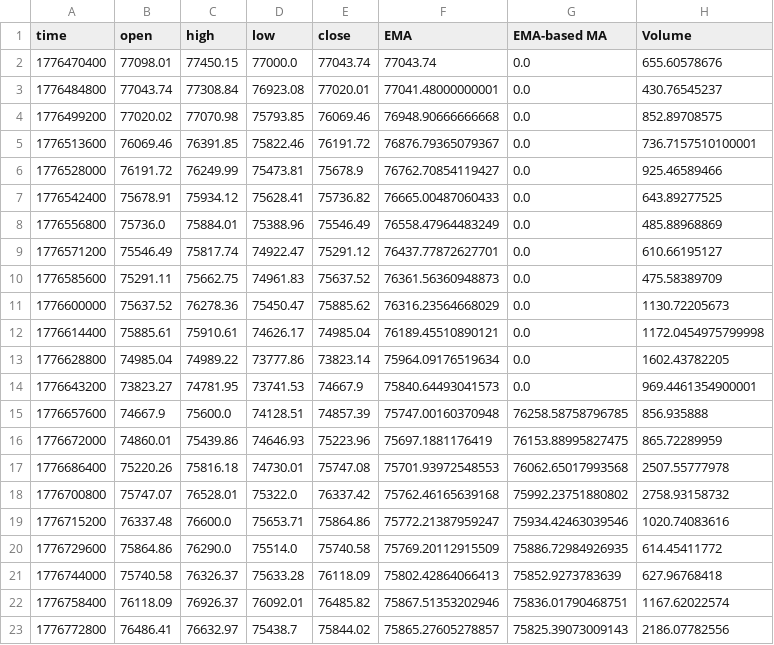
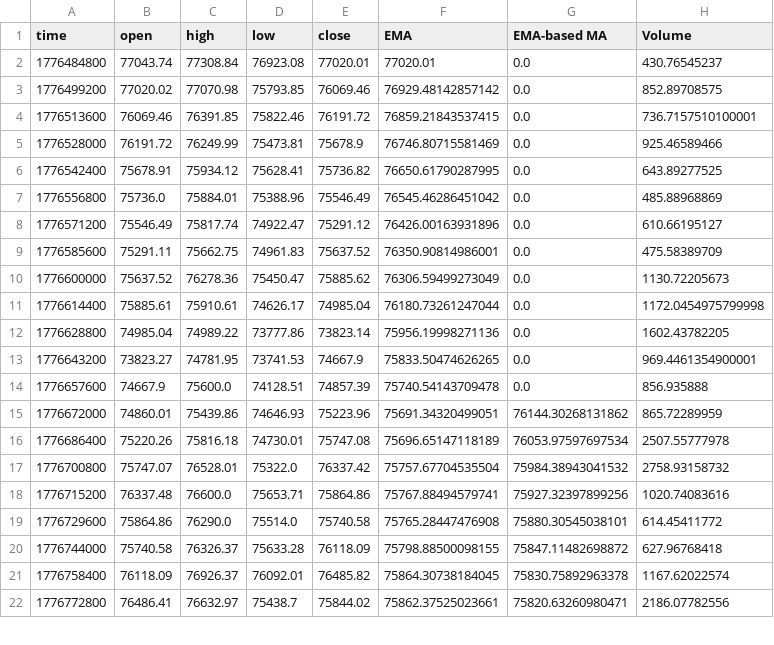
Before and after one commit to guspliffy/btc-live-data, a CSV file: live_4h.csv, drawn as a sheet; only a part is shown; the diff covers the shown part only.

```diff
--- a/live_4h.csv
+++ b/live_4h.csv
@@ -1,23 +1,22 @@
 time,open,high,low,close,EMA,EMA-based MA,Volume
-1776470400,77098.01,77450.15,77000.0,77043.74,77043.74,0.0,655.60578676
-1776484800,77043.74,77308.84,76923.08,77020.01,77041.48000000001,0.0,430.76545237
-1776499200,77020.02,77070.98,75793.85,76069.46,76948.90666666668,0.0,852.89708575
-1776513600,76069.46,76391.85,75822.46,76191.72,76876.79365079367,0.0,736.7157510100001
-1776528000,76191.72,76249.99,75473.81,75678.9,76762.70854119427,0.0,925.46589466
-1776542400,75678.91,75934.12,75628.41,75736.82,76665.00487060433,0.0,643.89277525
-1776556800,75736.0,75884.01,75388.96,75546.49,76558.47964483249,0.0,485.88968869
-1776571200,75546.49,75817.74,74922.47,75291.12,76437.77872627701,0.0,610.66195127
-1776585600,75291.11,75662.75,74961.83,75637.52,76361.56360948873,0.0,475.58389709
-1776600000,75637.52,76278.36,75450.47,75885.62,76316.23564668029,0.0,1130.72205673
-1776614400,75885.61,75910.61,74626.17,74985.04,76189.45510890121,0.0,1172.0454975799998
-1776628800,74985.04,74989.22,73777.86,73823.14,75964.09176519634,0.0,1602.43782205
-1776643200,73823.27,74781.95,73741.53,74667.9,75840.64493041573,0.0,969.4461354900001
-1776657600,74667.9,75600.0,74128.51,74857.39,75747.00160370948,76258.58758796785,856.935888
-1776672000,74860.01,75439.86,74646.93,75223.96,75697.1881176419,76153.88995827475,865.72289959
-1776686400,75220.26,75816.18,74730.01,75747.08,75701.93972548553,76062.65017993568,2507.55777978
-1776700800,75747.07,76528.01,75322.0,76337.42,75762.46165639168,75992.23751880802,2758.93158732
-1776715200,76337.48,76600.0,75653.71,75864.86,75772.21387959247,75934.42463039546,1020.74083616
-1776729600,75864.86,76290.0,75514.0,75740.58,75769.20112915509,75886.72984926935,614.45411772
-1776744000,75740.58,76326.37,75633.28,76118.09,75802.42864066413,75852.9273783639,627.96768418
-1776758400,76118.09,76926.37,76092.01,76485.82,75867.51353202946,75836.01790468751,1167.62022574
-1776772800,76486.41,76632.97,75438.7,75844.02,75865.27605278857,75825.39073009143,2186.07782556
+1776484800,77043.74,77308.84,76923.08,77020.01,77020.01,0.0,430.76545237
+1776499200,77020.02,77070.98,75793.85,76069.46,76929.48142857142,0.0,852.89708575
+1776513600,76069.46,76391.85,75822.46,76191.72,76859.21843537415,0.0,736.7157510100001
+1776528000,76191.72,76249.99,75473.81,75678.9,76746.80715581469,0.0,925.46589466
+1776542400,75678.91,75934.12,75628.41,75736.82,76650.61790287995,0.0,643.89277525
+1776556800,75736.0,75884.01,75388.96,75546.49,76545.46286451042,0.0,485.88968869
+1776571200,75546.49,75817.74,74922.47,75291.12,76426.00163931896,0.0,610.66195127
+1776585600,75291.11,75662.75,74961.83,75637.52,76350.90814986001,0.0,475.58389709
+1776600000,75637.52,76278.36,75450.47,75885.62,76306.59499273049,0.0,1130.72205673
+1776614400,75885.61,75910.61,74626.17,74985.04,76180.73261247044,0.0,1172.0454975799998
+1776628800,74985.04,74989.22,73777.86,73823.14,75956.19998271136,0.0,1602.43782205
+1776643200,73823.27,74781.95,73741.53,74667.9,75833.50474626265,0.0,969.4461354900001
+1776657600,74667.9,75600.0,74128.51,74857.39,75740.54143709478,0.0,856.935888
+1776672000,74860.01,75439.86,74646.93,75223.96,75691.34320499051,76144.30268131862,865.72289959
+1776686400,75220.26,75816.18,74730.01,75747.08,75696.65147118189,76053.97597697534,2507.55777978
+1776700800,75747.07,76528.01,75322.0,76337.42,75757.67704535504,75984.38943041532,2758.93158732
+1776715200,76337.48,76600.0,75653.71,75864.86,75767.88494579741,75927.32397899256,1020.74083616
+1776729600,75864.86,76290.0,75514.0,75740.58,75765.28447476908,75880.30545038101,614.45411772
+1776744000,75740.58,76326.37,75633.28,76118.09,75798.88500098155,75847.11482698872,627.96768418
+1776758400,76118.09,76926.37,76092.01,76485.82,75864.30738184045,75830.75892963378,1167.62022574
+1776772800,76486.41,76632.97,75438.7,75844.02,75862.37525023661,75820.63260980471,2186.07782556
```
Also changed, not shown: 1 added row and 122 edited cells elsewhere in this file, live_15m.csv, live_1h.csv.
